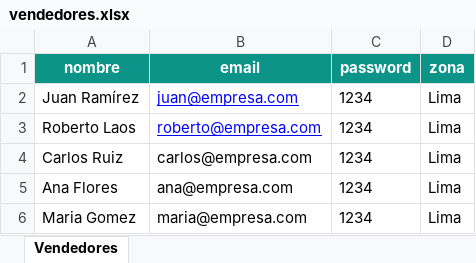
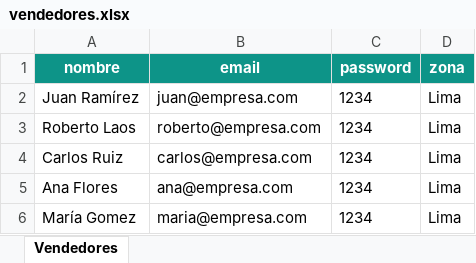
Before and after one commit to vlenix2505/modulo-ventas, an Excel workbook: data/vendedores.xlsx, sheet Vendedores, drawn as a sheet; values as stored, in another font and other column widths than the file's, no borders; the diff names each change by its address in the sheet, - before the commit and + after, or states it on an @@ line.

```diff
--- a/data/vendedores.xlsx (sheet Vendedores)
+++ b/data/vendedores.xlsx (sheet Vendedores)
@@ B2:B3 underline: on → off, text colour: #0000FF → black @@
-A6 (nombre): Maria Gomez
+A6 (nombre): María Gomez
```
Also changed, not shown: data/clientes.xlsx, data/productos.xlsx, 3 other files.
